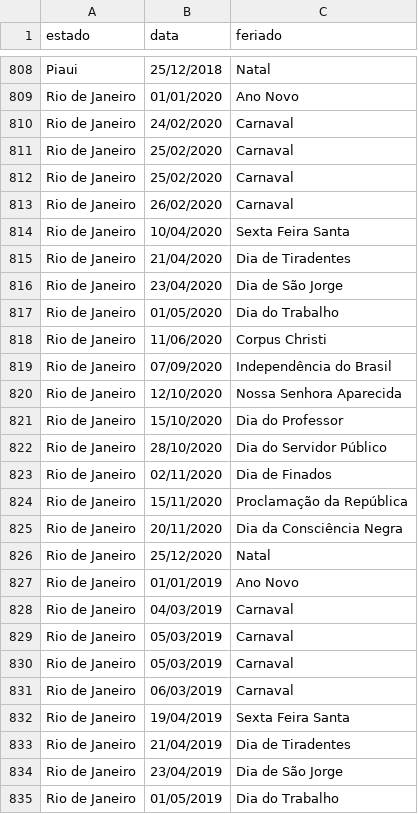
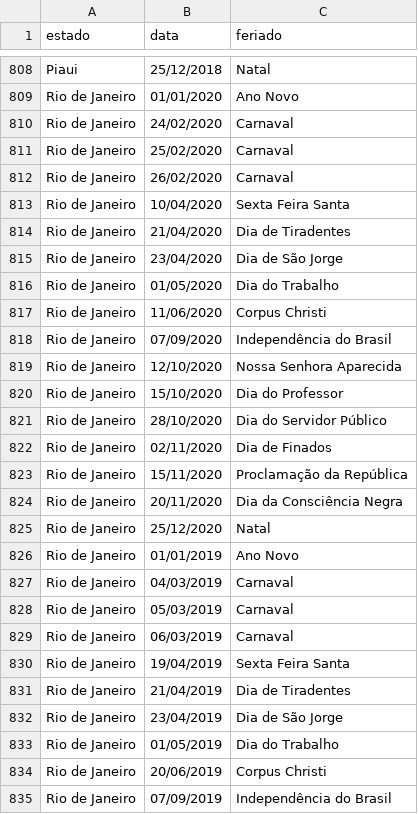
Before and after one commit to gnjardim/economy_tracking_covid, a CSV file: input/feriados.csv, drawn as a sheet; only a part is shown, gaps mark what is left out; the shorter side is filled out with more unchanged rows; the diff names each change by its address in the sheet, - before the commit and + after, or states it on an @@ line.

Commit message:
fix feriado issue

```diff
--- a/input/feriados.csv
+++ b/input/feriados.csv
-row 812: Rio de Janeiro | 25/02/2020 | Carnaval
-row 829: Rio de Janeiro | 05/03/2019 | Carnaval
```
